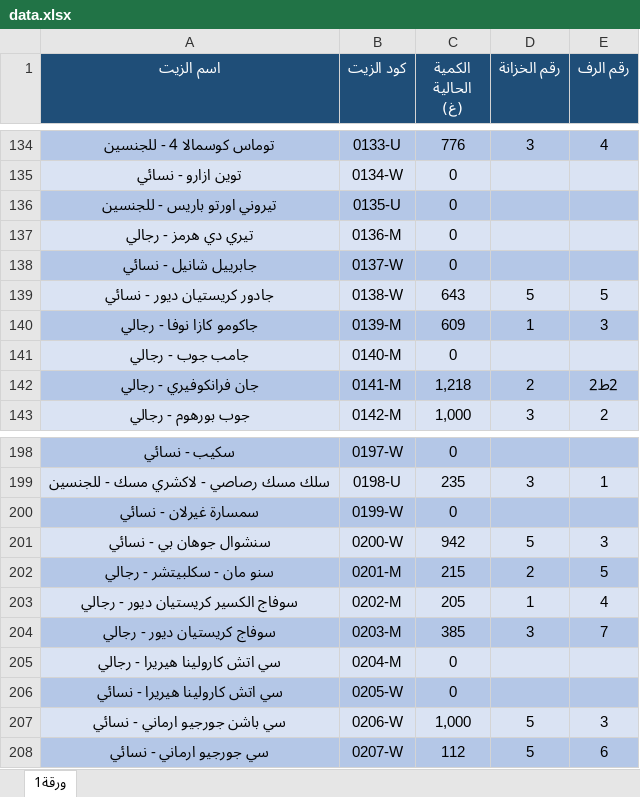
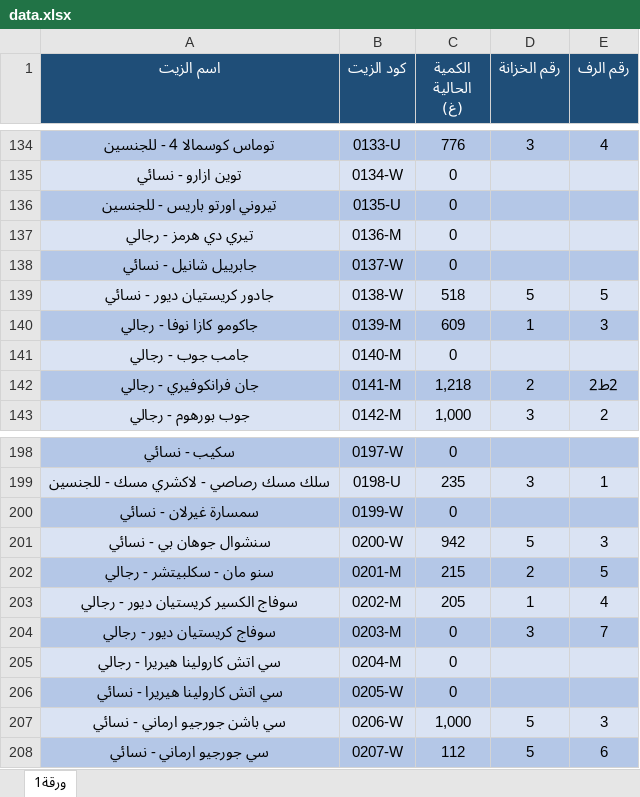
Before and after one commit to Akram-1234/store-masaken, an Excel workbook: data.xlsx, sheet ورقة1, drawn as a sheet; only a part is shown, gaps mark what is left out; values as stored, in another font and other column widths than the file's, no borders; the diff names each change by its address in the sheet, - before the commit and + after, or states it on an @@ line.

Commit message:
Add files via upload

```diff
--- a/data.xlsx (sheet ورقة1)
+++ b/data.xlsx (sheet ورقة1)
-C139 (الكمية الحالية (غ)): 643
+C139 (الكمية الحالية (غ)): 518
-C204 (الكمية الحالية (غ)): 385
+C204 (الكمية الحالية (غ)): 0
```
